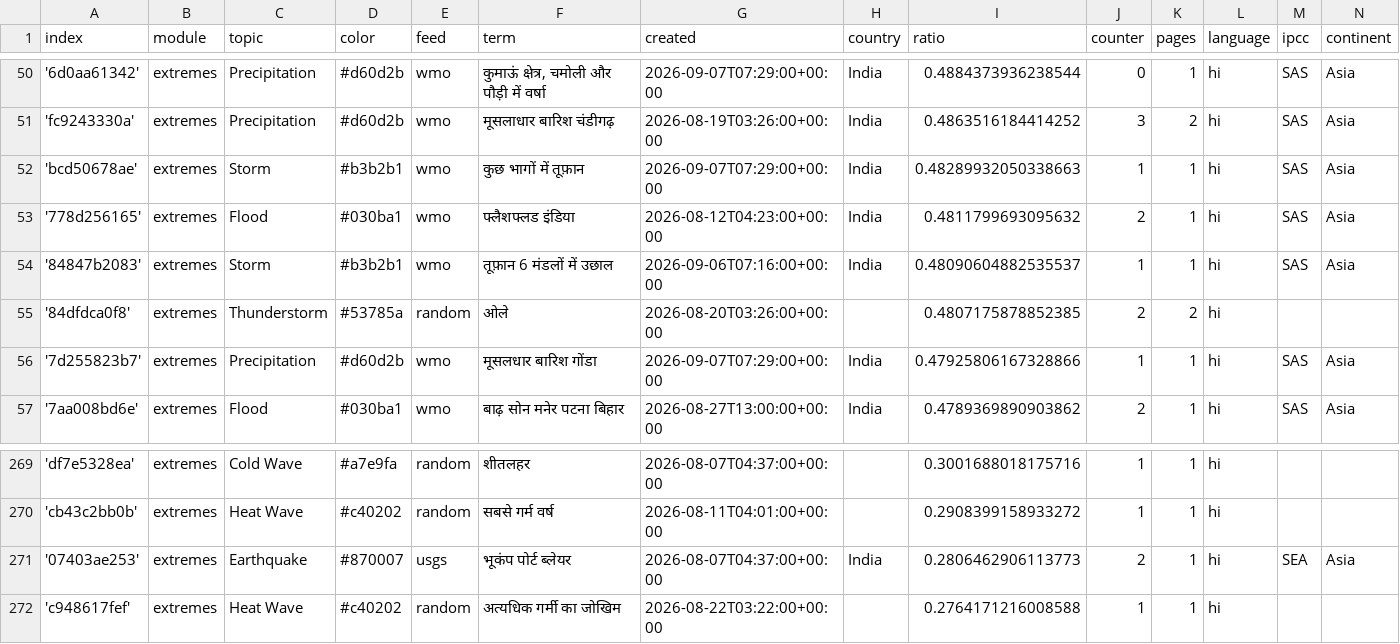
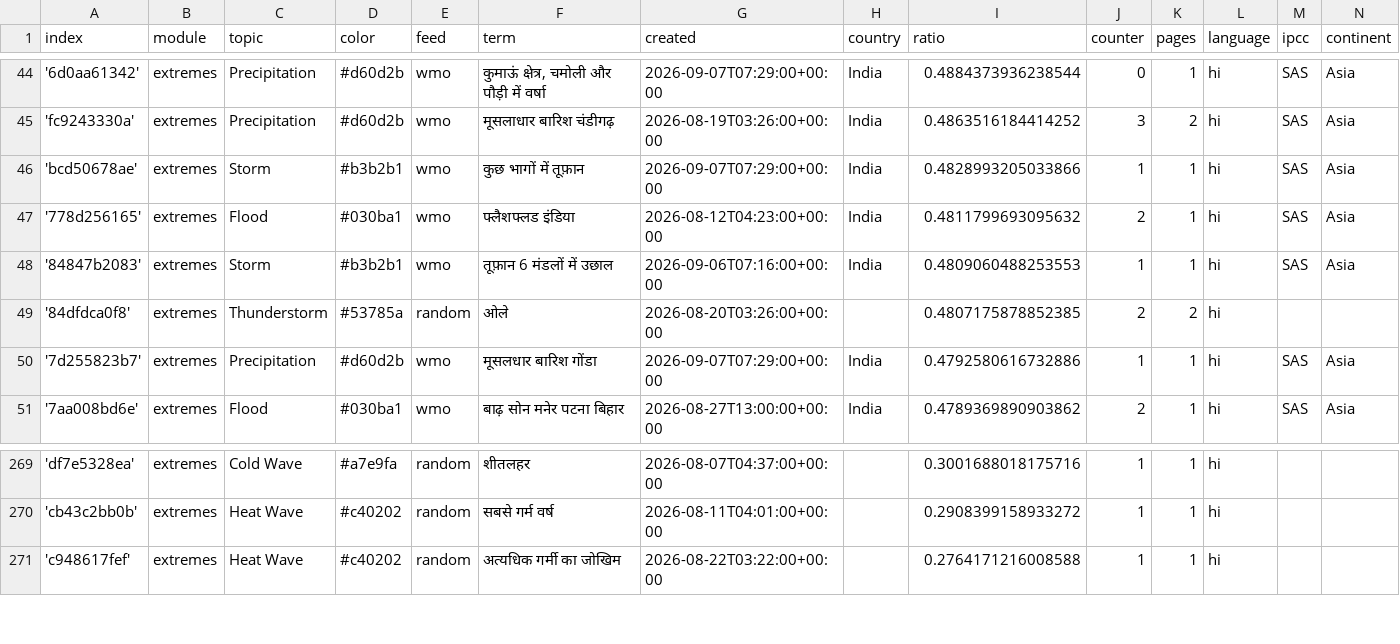
Before and after one commit to hannak555-news/HindiExtremes, a CSV file: terms.csv, drawn as a sheet; only a part is shown, gaps mark what is left out; the diff covers the shown part only.

```diff
--- a/terms.csv
+++ b/terms.csv
@@ -51,7 +45,7 @@ index,module,topic,color,feed,term,created,country,ratio,counter,pages,language,
 'fc9243330a',extremes,Precipitation,#d60d2b,wmo,मूसलाधार बारिश चंडीगढ़,2026-08-19T03:26:00+00:00,India,0.4863516184414252,3,2,hi,SAS,Asia
-'bcd50678ae',extremes,Storm,#b3b2b1,wmo,कुछ भागों में तूफ़ान,2026-09-07T07:29:00+00:00,India,0.48289932050338663,1,1,hi,SAS,Asia
+'bcd50678ae',extremes,Storm,#b3b2b1,wmo,कुछ भागों में तूफ़ान,2026-09-07T07:29:00+00:00,India,0.4828993205033866,1,1,hi,SAS,Asia
 '778d256165',extremes,Flood,#030ba1,wmo,फ्लैशफ्लड इंडिया,2026-08-12T04:23:00+00:00,India,0.4811799693095632,2,1,hi,SAS,Asia
-'84847b2083',extremes,Storm,#b3b2b1,wmo,तूफ़ान 6 मंडलों में उछाल,2026-09-06T07:16:00+00:00,India,0.48090604882535537,1,1,hi,SAS,Asia
+'84847b2083',extremes,Storm,#b3b2b1,wmo,तूफ़ान 6 मंडलों में उछाल,2026-09-06T07:16:00+00:00,India,0.4809060488253553,1,1,hi,SAS,Asia
 '84dfdca0f8',extremes,Thunderstorm,#53785a,random,ओले,2026-08-20T03:26:00+00:00,,0.4807175878852385,2,2,hi,,
-'7d255823b7',extremes,Precipitation,#d60d2b,wmo,मूसलधार बारिश गोंडा,2026-09-07T07:29:00+00:00,India,0.47925806167328866,1,1,hi,SAS,Asia
+'7d255823b7',extremes,Precipitation,#d60d2b,wmo,मूसलधार बारिश गोंडा,2026-09-07T07:29:00+00:00,India,0.4792580616732886,1,1,hi,SAS,Asia
 '7aa008bd6e',extremes,Flood,#030ba1,wmo,बाढ़ सोन मनेर पटना बिहार,2026-08-27T13:00:00+00:00,India,0.4789369890903862,2,1,hi,SAS,Asia
@@ -270,3 +270,2 @@ index,module,topic,color,feed,term,created,country,ratio,counter,pages,language,
 'cb43c2bb0b',extremes,Heat Wave,#c40202,random,सबसे गर्म वर्ष,2026-08-11T04:01:00+00:00,,0.2908399158933272,1,1,hi,,
-'07403ae253',extremes,Earthquake,#870007,usgs,भूकंप पोर्ट ब्लेयर,2026-08-07T04:37:00+00:00,India,0.2806462906113773,2,1,hi,SEA,Asia
 'c948617fef',extremes,Heat Wave,#c40202,random,अत्यधिक गर्मी का जोखिम,2026-08-22T03:22:00+00:00,,0.2764171216008588,1,1,hi,,
```
Also changed, not shown: 6 added rows and 6 removed rows elsewhere in this file.
